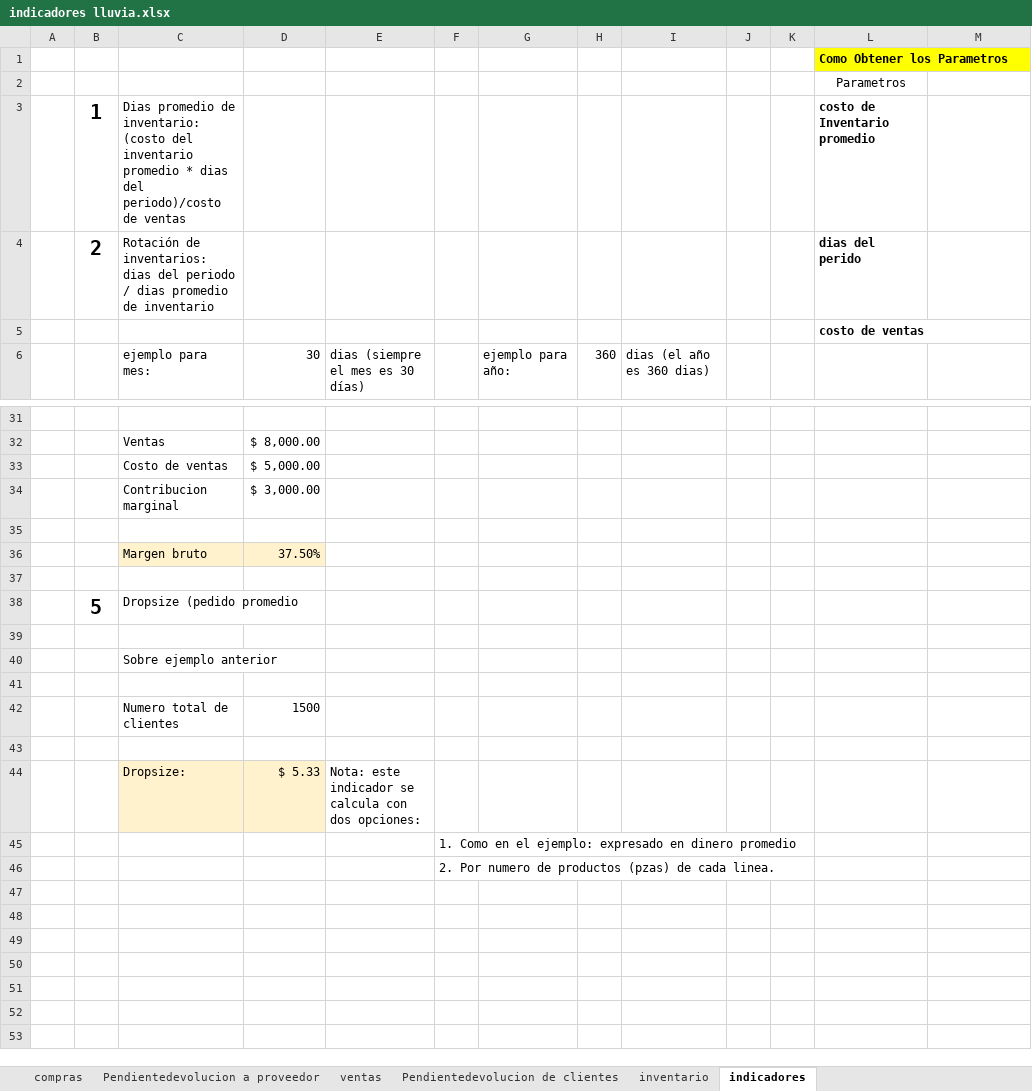
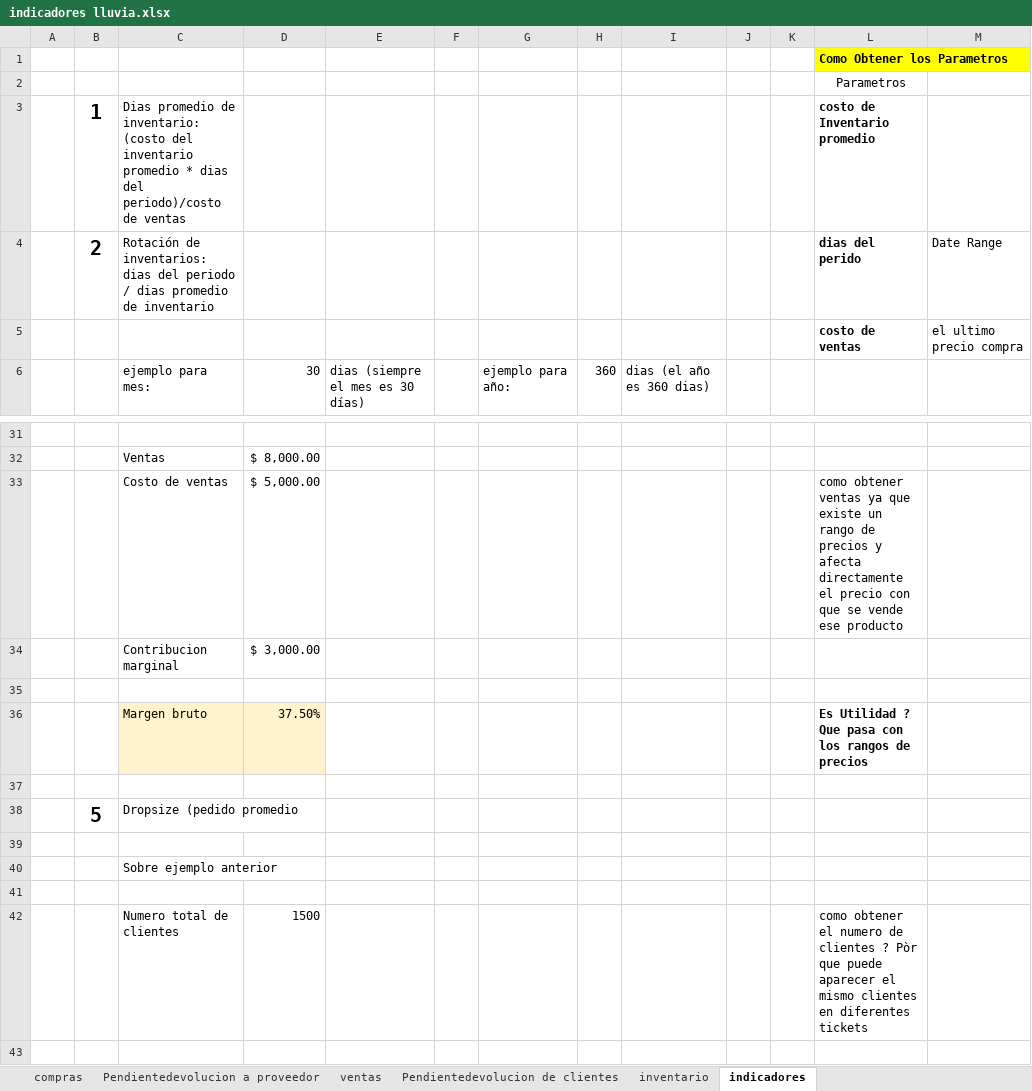
Before and after one commit to varCloud/comercializadora, an Excel workbook: Analisis/indicadores lluvia.xlsx, sheet indicadores, drawn as a sheet; only a part is shown, gaps mark what is left out; the shorter side is filled out with more unchanged rows; values as stored, in another font and other column widths than the file's, no borders; the diff names each change by its address in the sheet, - before the commit and + after, or states it on an @@ line.

Commit message:
se agrega excel y una parte de los permisos

```diff
--- a/Analisis/indicadores lluvia.xlsx (sheet indicadores)
+++ b/Analisis/indicadores lluvia.xlsx (sheet indicadores)
-M4: (empty)
+M4: Date Range
-M5: (empty)
+M5: el ultimo precio compra
-L33: (empty)
+L33: como obtener ventas ya que existe un rango de precios y afecta directamente el precio con que se vende ese producto
-L36: (empty)
+L36: Es Utilidad ? Que pasa con los rangos de precios
-L42: (empty)
+L42: como obtener el numero de clientes ? Pòr que puede aparecer el mismo clientes en diferentes tickets
```
Also changed, not shown: sheet Pendientedevolucion de clientes, sheet compras, sheet ventas, 6 other files.
